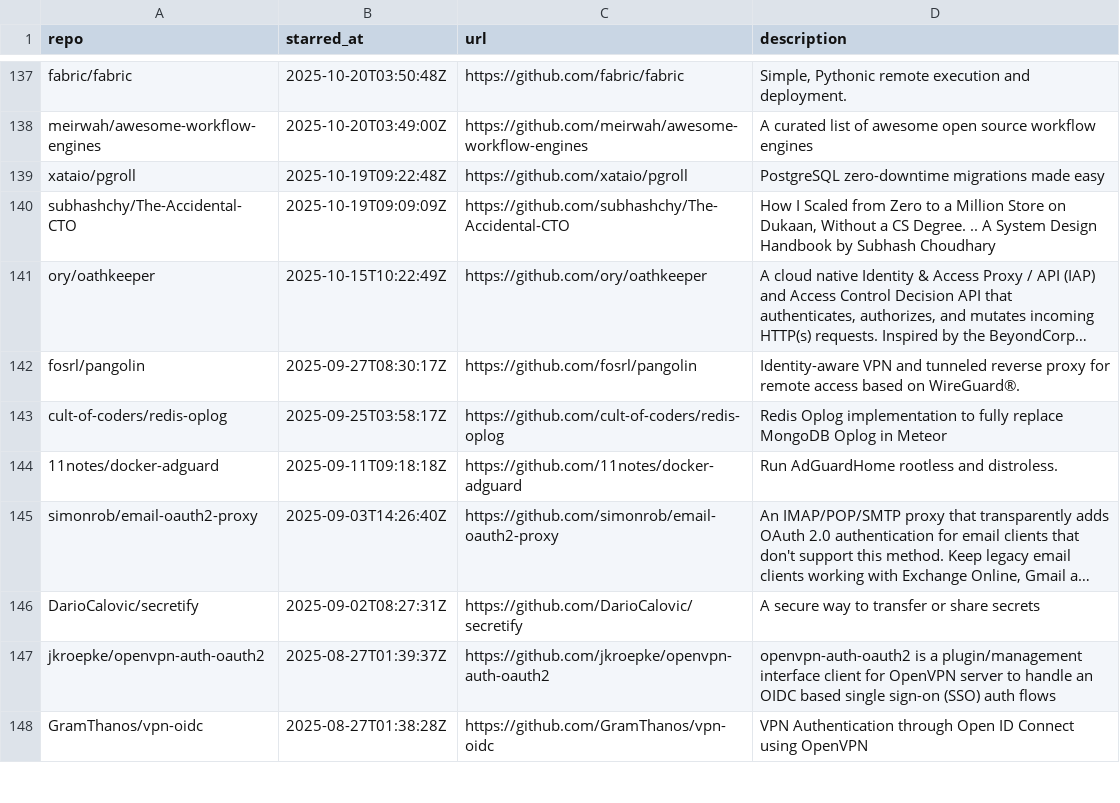
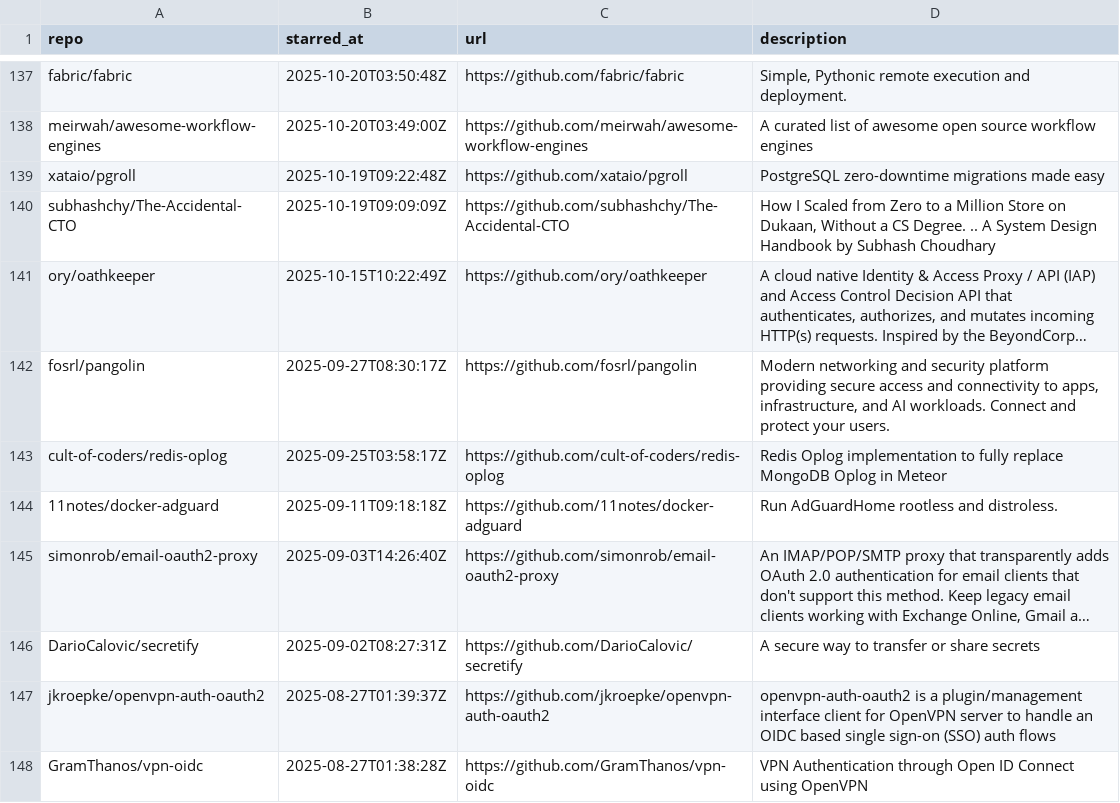
Before and after one commit to Genzer/starred-github-repos, a CSV file: Genzer.starred.csv, drawn as a sheet; only a part is shown, gaps mark what is left out; long unchanged cells end in …; the diff names each change by its address in the sheet, - before the commit and + after, or states it on an @@ line.

```diff
--- a/Genzer.starred.csv
+++ b/Genzer.starred.csv
-D142 (description): Identity-aware VPN and tunneled reverse proxy for remote access based on WireGuard®.
+D142 (description): Modern networking and security platform providing secure access and connectivity to apps, infrastructure, and AI workloads. Connect and protect your users.
```
